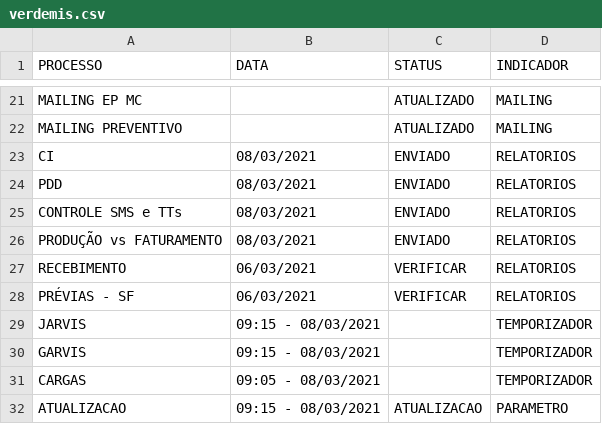
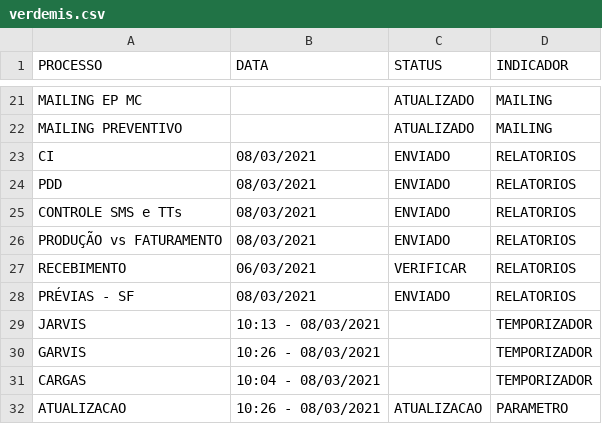
Before and after one commit to lucasely/verdemis, a CSV file: verdemis.csv, drawn as a sheet; only a part is shown, gaps mark what is left out.

Commit message:
Atualizando - VerdeMIS

```diff
--- a/verdemis.csv
+++ b/verdemis.csv
@@ -27,6 +27,6 @@ PRODUÇÃO vs FATURAMENTO;08/03/2021;ENVIADO;RELATORIOS
 RECEBIMENTO;06/03/2021;VERIFICAR;RELATORIOS
-PRÉVIAS - SF;06/03/2021;VERIFICAR;RELATORIOS
-JARVIS;09:15 - 08/03/2021;;TEMPORIZADOR
-GARVIS;09:15 - 08/03/2021;;TEMPORIZADOR
-CARGAS;09:05 - 08/03/2021;;TEMPORIZADOR
-ATUALIZACAO;09:15 - 08/03/2021;ATUALIZACAO;PARAMETRO
+PRÉVIAS - SF;08/03/2021;ENVIADO;RELATORIOS
+JARVIS;10:13 - 08/03/2021;;TEMPORIZADOR
+GARVIS;10:26 - 08/03/2021;;TEMPORIZADOR
+CARGAS;10:04 - 08/03/2021;;TEMPORIZADOR
+ATUALIZACAO;10:26 - 08/03/2021;ATUALIZACAO;PARAMETRO
```
